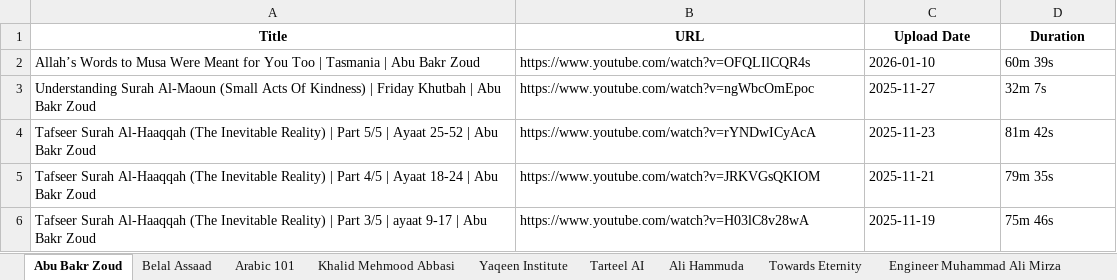
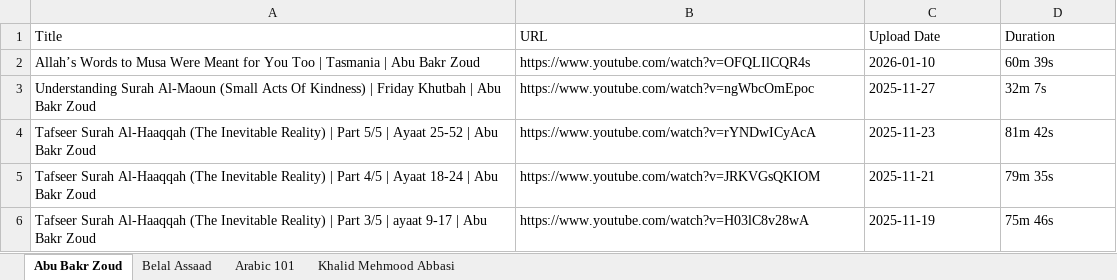
Before and after one commit to CosmicEmm/Scripts, an Excel workbook: all_channels.xlsx, sheet Abu Bakr Zoud, drawn as a sheet; values as stored, in another font and other column widths than the file's, no borders; the diff names each change by its address in the sheet, - before the commit and + after, or states it on an @@ line.

```diff
--- a/all_channels.xlsx (sheet Abu Bakr Zoud)
+++ b/all_channels.xlsx (sheet Abu Bakr Zoud)
-sheet tab: Yaqeen Institute
-sheet tab: Tarteel AI
-sheet tab: Ali Hammuda
-sheet tab: Towards Eternity
-sheet tab: Engineer Muhammad Ali Mirza
@@ A1:D1 bold: on → off, alignment: center → left @@
```
Also changed, not shown: sheet Khalid Mehmood Abbasi, sheet Belal Assaad, sheet Arabic 101, 2 other files.
